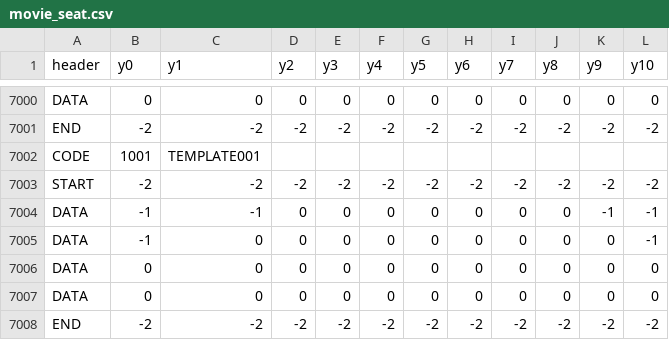
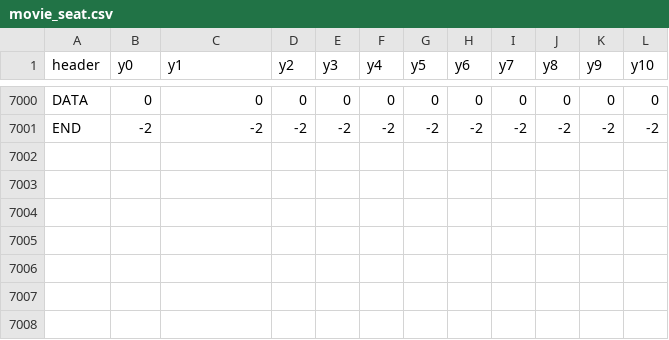
Before and after one commit to Kaboom6969/movie_booking_system, a CSV file: main_program/Data/movie_seat.csv, drawn as a sheet; only a part is shown, gaps mark what is left out.

Commit message:
-sync the data

```diff
--- a/main_program/Data/movie_seat.csv
+++ b/main_program/Data/movie_seat.csv
@@ -7001,8 +7001 @@ DATA,0,0,0,0,0,0,0,0,0,0,0
 END,-2,-2,-2,-2,-2,-2,-2,-2,-2,-2,-2
-CODE,1001,TEMPLATE001,,,,,,,,,
-START,-2,-2,-2,-2,-2,-2,-2,-2,-2,-2,-2
-DATA,-1,-1,0,0,0,0,0,0,0,-1,-1
-DATA,-1,0,0,0,0,0,0,0,0,0,-1
-DATA,0,0,0,0,0,0,0,0,0,0,0
-DATA,0,0,0,0,0,0,0,0,0,0,0
-END,-2,-2,-2,-2,-2,-2,-2,-2,-2,-2,-2
```
Also changed, not shown: main_program/Data/cinema_device_list.csv, main_program/Data/movie_list.csv.
